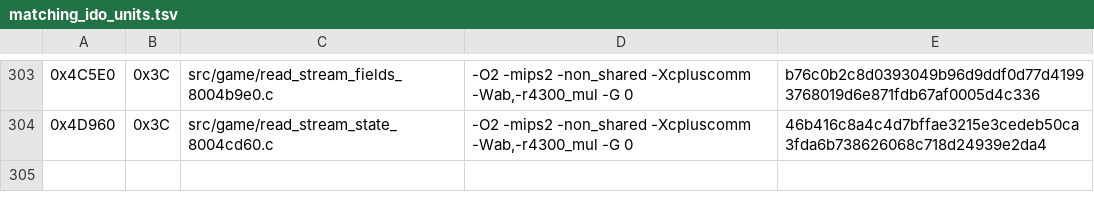
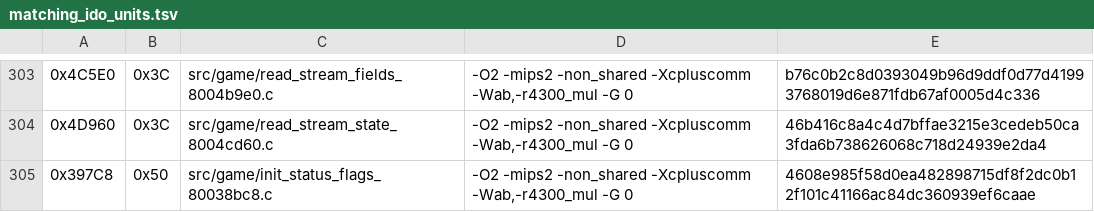
Before and after one commit to TheGh0stShip/Nagano-Winter-Olympics-98-N64, a TSV file: config/us/matching_ido_units.tsv, drawn as a sheet; only a part is shown, gaps mark what is left out.

```diff
--- a/config/us/matching_ido_units.tsv
+++ b/config/us/matching_ido_units.tsv
@@ -304 +304,2 @@
 0x4D960	0x3C	src/game/read_stream_state_8004cd60.c	-O2 -mips2 -non_shared -Xcpluscomm -Wab,-r4300_mul -G 0	46b416c8a4c4d7bffae3215e3cedeb50ca3fda6b738626068c718d24939e2da4
+0x397C8	0x50	src/game/init_status_flags_80038bc8.c	-O2 -mips2 -non_shared -Xcpluscomm -Wab,-r4300_mul -G 0	4608e985f58d0ea482898715df8f2dc0b12f101c41166ac84dc360939ef6caae
```
Also changed, not shown: config/us/matching_ido7_units.tsv, 6 other files.
